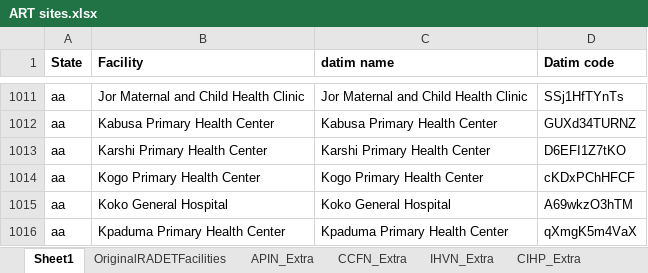
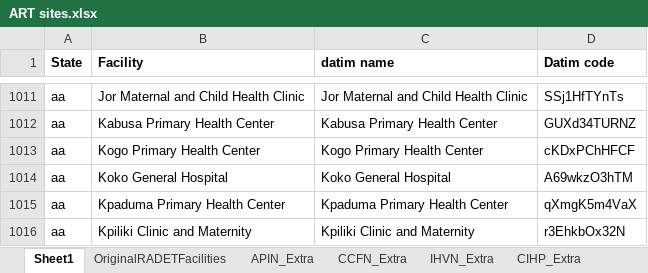
Before and after one commit to emadubuko/shield-portal, an Excel workbook: DMP/Report/Template/ART sites.xlsx, sheet Sheet1, drawn as a sheet; only a part is shown, gaps mark what is left out; the shorter side is filled out with more unchanged rows; values as stored, in another font and other column widths than the file's, no borders; 1 other sheet too large or unreadable and not compared; the diff names each change by its address in the sheet, - before the commit and + after, or states it on an @@ line.

```diff
--- a/DMP/Report/Template/ART sites.xlsx (sheet Sheet1)
+++ b/DMP/Report/Template/ART sites.xlsx (sheet Sheet1)
-row 1013: aa | Karshi Primary Health Center | Karshi Primary Health Center | D6EFI1Z7tKO
```
Also changed, not shown: 33 other files.
